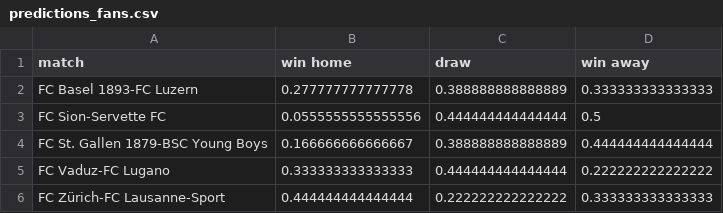
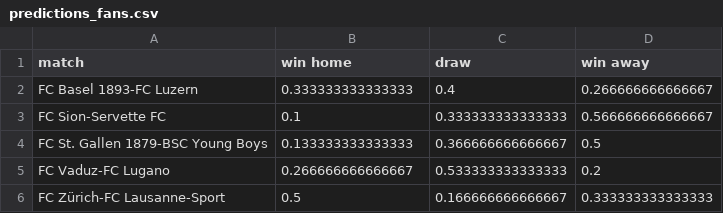
Before and after one commit to awp-finanznachrichten/predictions, a CSV file: Output/predictions_fans.csv, drawn as a sheet.

```diff
--- a/Output/predictions_fans.csv
+++ b/Output/predictions_fans.csv
@@ -1,6 +1,6 @@
 "match","win home","draw","win away"
-"FC Basel 1893-FC Luzern",0.277777777777778,0.388888888888889,0.333333333333333
-"FC Sion-Servette FC",0.0555555555555556,0.444444444444444,0.5
-"FC St. Gallen 1879-BSC Young Boys",0.166666666666667,0.388888888888889,0.444444444444444
-"FC Vaduz-FC Lugano",0.333333333333333,0.444444444444444,0.222222222222222
-"FC Zürich-FC Lausanne-Sport",0.444444444444444,0.222222222222222,0.333333333333333
+"FC Basel 1893-FC Luzern",0.333333333333333,0.4,0.266666666666667
+"FC Sion-Servette FC",0.1,0.333333333333333,0.566666666666667
+"FC St. Gallen 1879-BSC Young Boys",0.133333333333333,0.366666666666667,0.5
+"FC Vaduz-FC Lugano",0.266666666666667,0.533333333333333,0.2
+"FC Zürich-FC Lausanne-Sport",0.5,0.166666666666667,0.333333333333333
```
Also changed, not shown: BeatTheRobot/Beat the robot - Round 25 (Antworten) - Formularantworten 1.csv, Output/Leaderboard_BeatTheRobot.csv, 13 other files.
